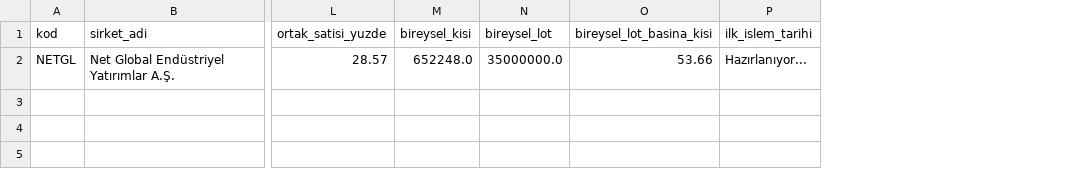
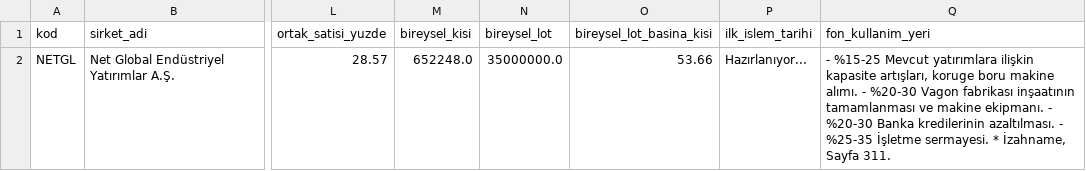
Before and after one commit to rcpeken/ipo-forecasting, a CSV file: data/raw/halkarz_guncel.csv, drawn as a sheet; only a part is shown, gaps mark what is left out; the diff names each change by its address in the sheet, - before the commit and + after, or states it on an @@ line.

```diff
--- a/data/raw/halkarz_guncel.csv
+++ b/data/raw/halkarz_guncel.csv
+column Q (fon_kullanim_yeri), row 2: - %15-25 Mevcut yatırımlara ilişkin kapasite artışları, koruge boru makine alımı. - %20-30 Vagon fabrikası inşaatının tamamlanması ve makine ekipmanı. - %20-30 Banka kredilerinin azaltılması. - %25-35 İşletme sermayesi. * İzahname, Sayfa 311.
```
Also changed, not shown: data/processed/features_v2.csv, data/processed/hedef_hesaplanan.csv, 7 other files.
